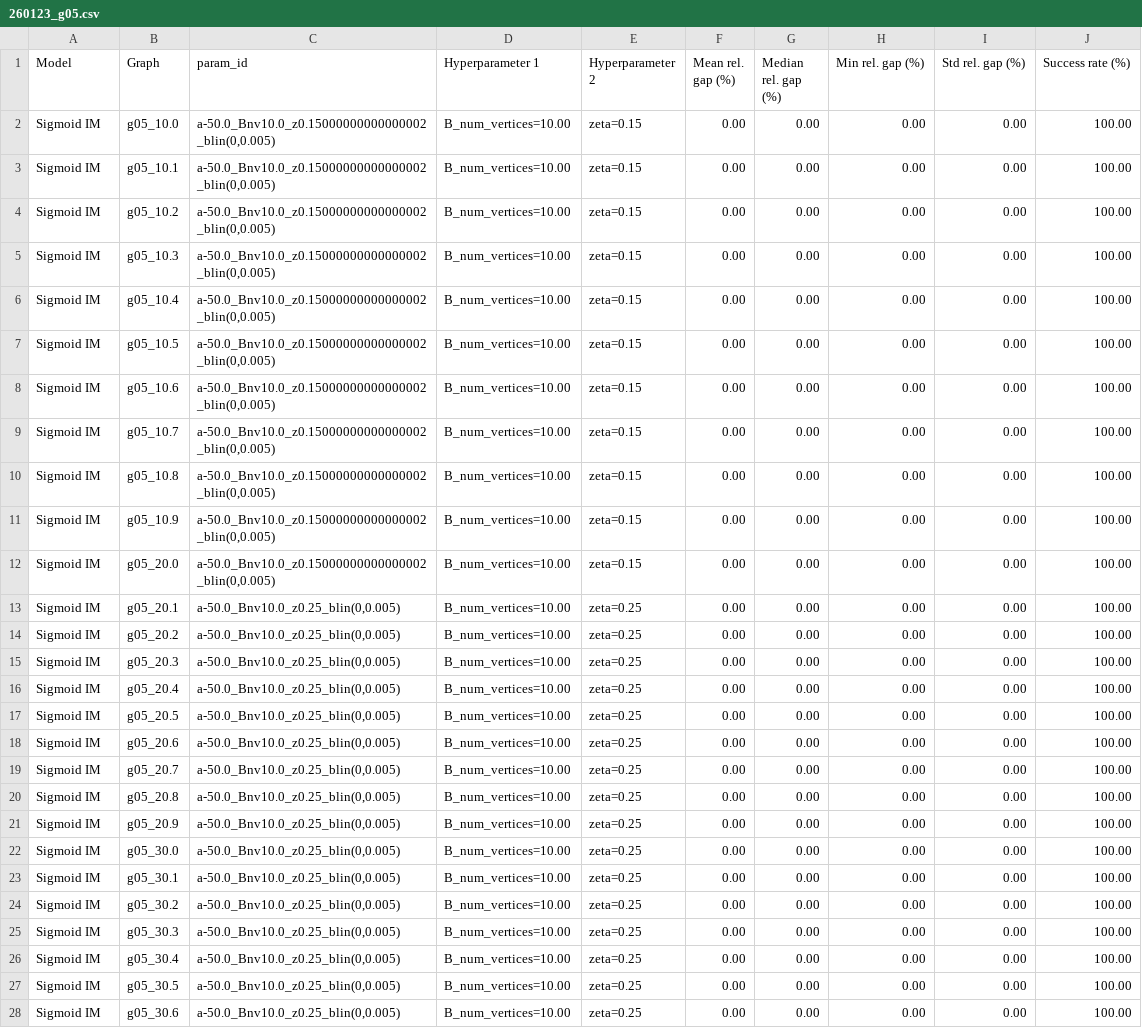
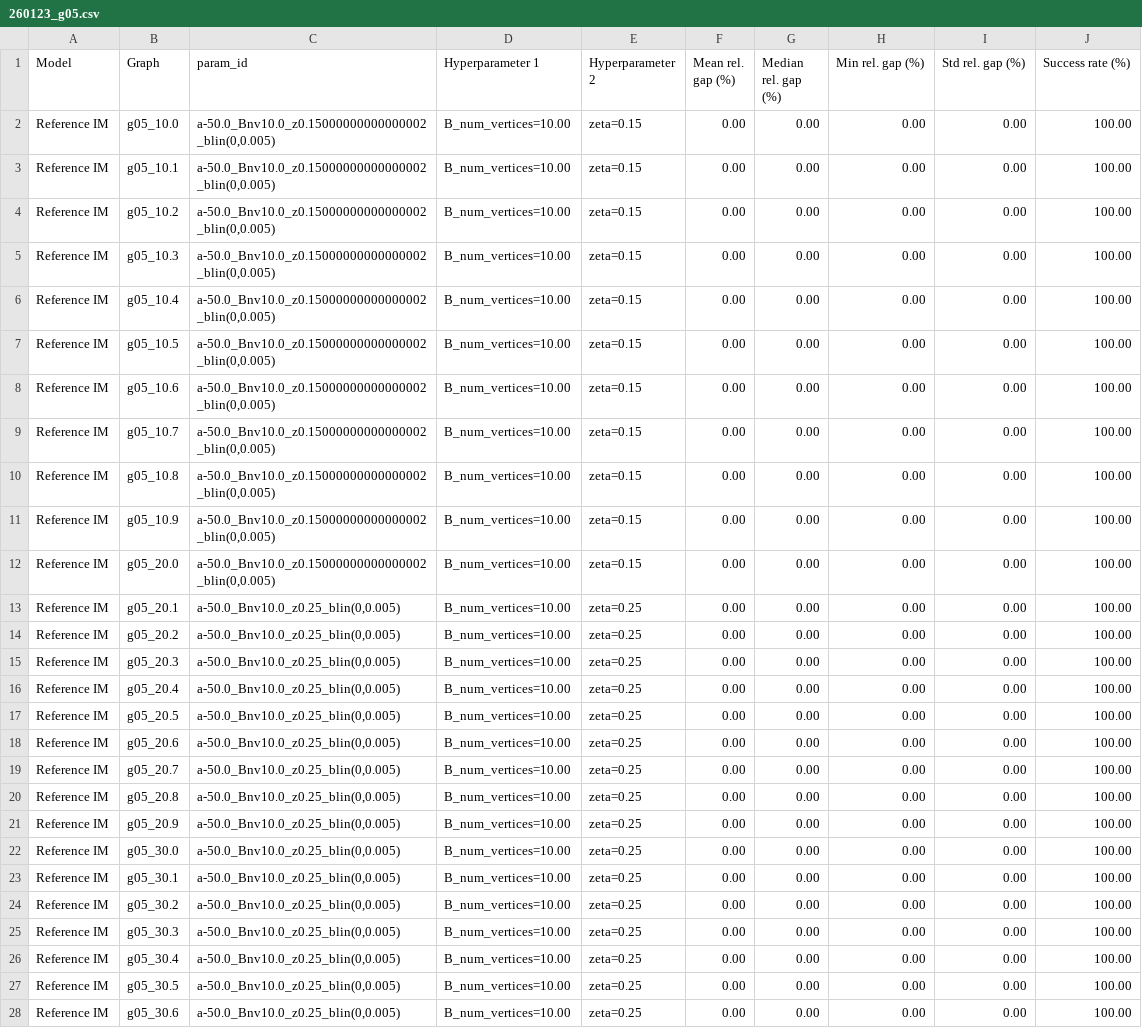
Before and after one commit to bjarkeaf/potts_sim, a CSV file: hpc/best_hyperparams/260123_g05.csv, drawn as a sheet; only a part is shown; the diff covers the shown part only; the diff names each change by its address in the sheet, - before the commit and + after, or states it on an @@ line.

Commit message:
Rename Sigmoid IM to Reference IM and update benchmark plots

```diff
--- a/hpc/best_hyperparams/260123_g05.csv
+++ b/hpc/best_hyperparams/260123_g05.csv
-A2:A28 (Model): Sigmoid IM
+A2:A28 (Model): Reference IM
```
Also changed, not shown: 33 edited cells elsewhere in this file, hpc/best_hyperparams/260123_gset_max-4-cut.csv, hpc/best_hyperparams/old/251225_g05.csv, 10 other files.
